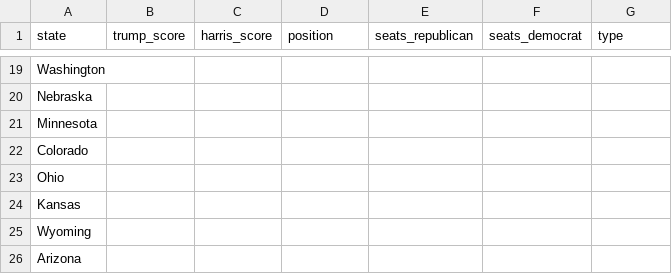
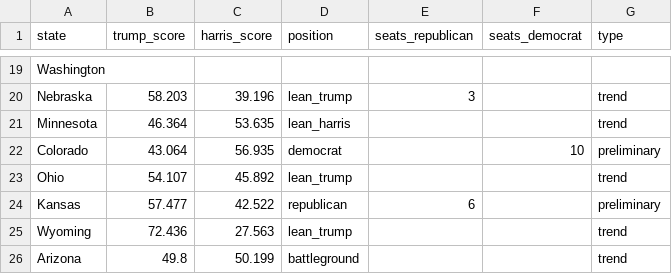
Before and after one commit to tomvaillant/dpa-api-us-wahl, a CSV file: dpa_map_data.csv, drawn as a sheet; only a part is shown, gaps mark what is left out; the diff covers the shown part only; the diff names each change by its address in the sheet, - before the commit and + after, or states it on an @@ line.

```diff
--- a/dpa_map_data.csv
+++ b/dpa_map_data.csv
-B20 (trump_score): (empty)
+B20 (trump_score): 58.203
-C20 (harris_score): (empty)
+C20 (harris_score): 39.196
-D20 (position): (empty)
+D20 (position): lean_trump
-E20 (seats_republican): (empty)
+E20 (seats_republican): 3
-G20:G21 (type): (empty)
+G20:G21 (type): trend
-B21 (trump_score): (empty)
+B21 (trump_score): 46.364
-C21 (harris_score): (empty)
+C21 (harris_score): 53.635
-D21 (position): (empty)
+D21 (position): lean_harris
-B22 (trump_score): (empty)
+B22 (trump_score): 43.064
-C22 (harris_score): (empty)
+C22 (harris_score): 56.935
-D22 (position): (empty)
+D22 (position): democrat
-F22 (seats_democrat): (empty)
+F22 (seats_democrat): 10
-G22 (type): (empty)
+G22 (type): preliminary
-B23 (trump_score): (empty)
+B23 (trump_score): 54.107
-C23 (harris_score): (empty)
+C23 (harris_score): 45.892
-D23 (position): (empty)
+D23 (position): lean_trump
-G23 (type): (empty)
+G23 (type): trend
-B24 (trump_score): (empty)
+B24 (trump_score): 57.477
-C24 (harris_score): (empty)
+C24 (harris_score): 42.522
-D24 (position): (empty)
+D24 (position): republican
-E24 (seats_republican): (empty)
+E24 (seats_republican): 6
-G24 (type): (empty)
+G24 (type): preliminary
-B25 (trump_score): (empty)
+B25 (trump_score): 72.436
-C25 (harris_score): (empty)
+C25 (harris_score): 27.563
-D25 (position): (empty)
+D25 (position): lean_trump
-G25:G26 (type): (empty)
+G25:G26 (type): trend
-B26 (trump_score): (empty)
+B26 (trump_score): 49.8
-C26 (harris_score): (empty)
+C26 (harris_score): 50.199
-D26 (position): (empty)
+D26 (position): battleground
```
Also changed, not shown: 154 edited cells elsewhere in this file, 2 other files.
